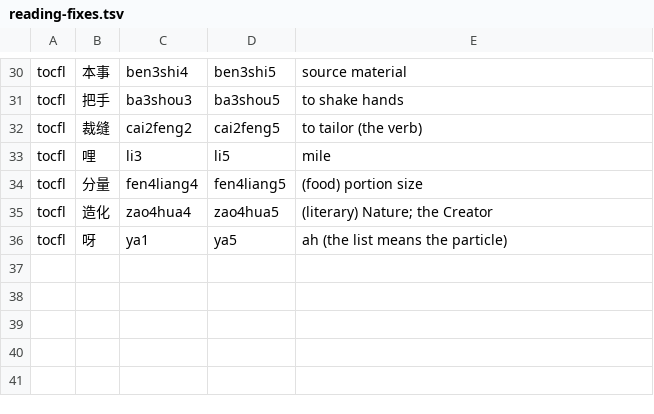
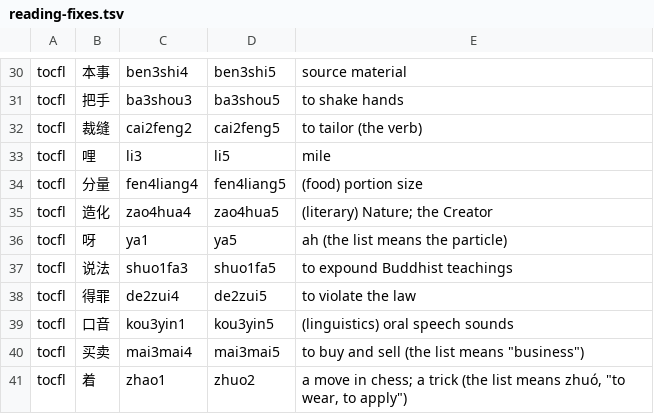
Before and after one commit to BunnyApocalypse/yutu-chinese, a TSV file: data/wordlists/reading-fixes.tsv, drawn as a sheet; only a part is shown, gaps mark what is left out.

```diff
--- a/data/wordlists/reading-fixes.tsv
+++ b/data/wordlists/reading-fixes.tsv
@@ -36 +36,6 @@ tocfl	造化	zao4hua4	zao4hua5	(literary) Nature; the Creator
 tocfl	呀	ya1	ya5	ah (the list means the particle)
+tocfl	说法	shuo1fa3	shuo1fa5	to expound Buddhist teachings
+tocfl	得罪	de2zui4	de2zui5	to violate the law
+tocfl	口音	kou3yin1	kou3yin5	(linguistics) oral speech sounds
+tocfl	买卖	mai3mai4	mai3mai5	to buy and sell (the list means "business")
+tocfl	着	zhao1	zhuo2	a move in chess; a trick (the list means zhuó, "to wear, to apply")
```
Also changed, not shown: data/wordlists/tocfl/groups/tocfl-3.tsv, data/wordlists/tocfl/tocfl.tsv, 3 other files.
